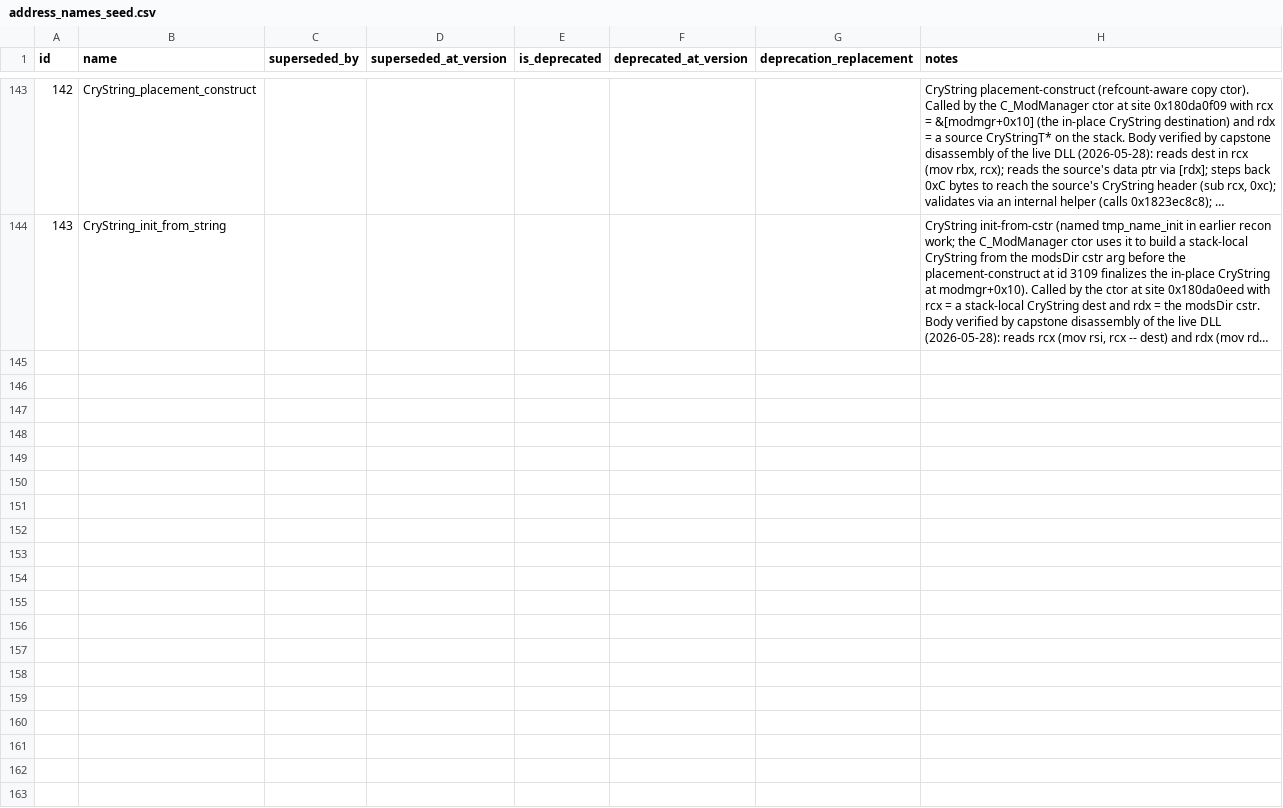
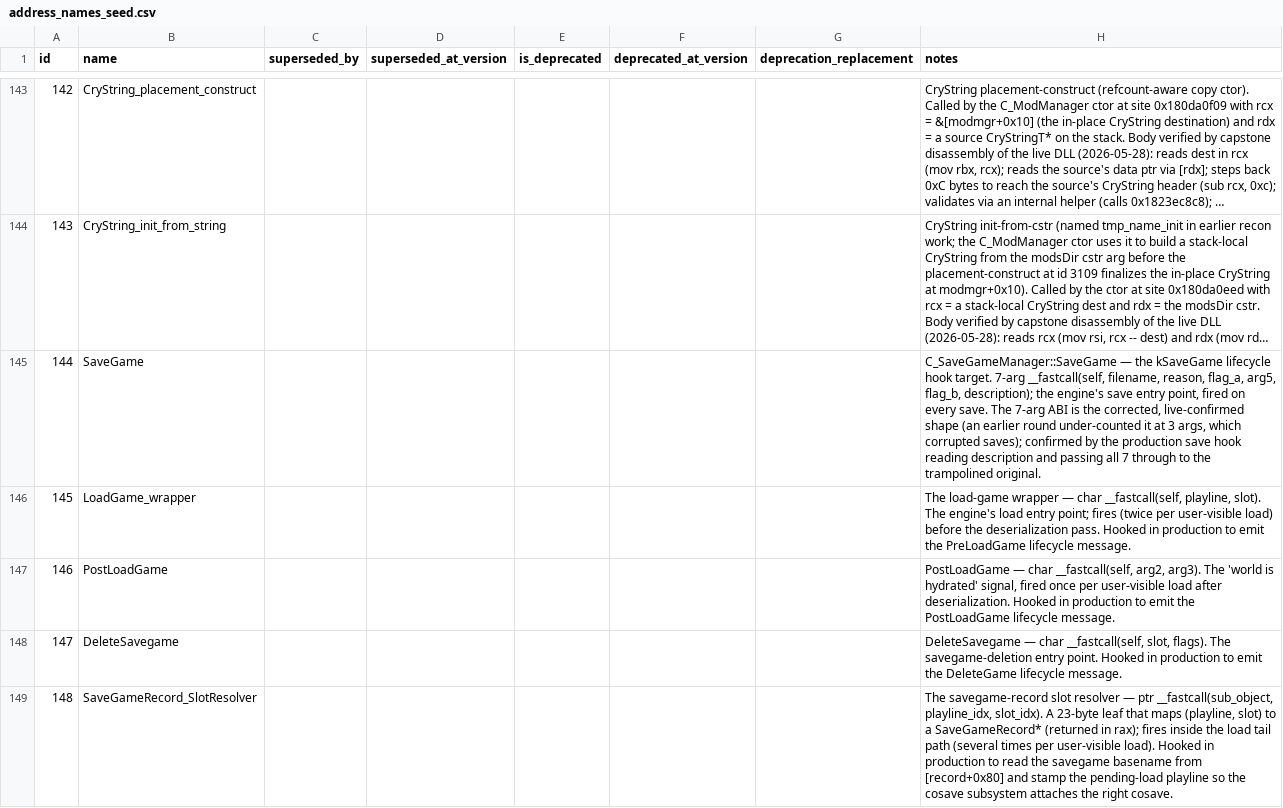
Before and after one commit to violetanvil/kcdx, a CSV file: data/seeds/address_names_seed.csv, drawn as a sheet; only a part is shown, gaps mark what is left out; long unchanged cells end in …; the diff names each change by its address in the sheet, - before the commit and + after, or states it on an @@ line.

Commit message:
Migrate the 5 save/load hooks from runtime AOB-scan to Address Library resolution.
Phase 1 of the hardcoded-address migration: the 5 save/load function entries
that src/save_load_hooks.cpp located by scanning hardcoded AOB byte-patterns at
runtime (SAVE_GAME_SIG / LOAD_GAME_WRAPPER_SIG / POST_LOAD_GAME_SIG /
DELETE_SAVEGAME_SIG / SLOT_RESOLVER_SIG) now resolve by name through the
Address Library DB.

Seeds: 5 new kind=function entities (ids 144-148) in data/seeds/ -- SaveGame,
LoadGame_wrapper, PostLoadGame, DeleteSavegame, SaveGameRecord_SlotResolver. RVAs
binary-verified (unique .text hit, present in the dump) per the save-load-rva
recon. content_hash/length promote from the dump at rebuild; signatures match
the in-code verified typedefs (incl. the 7-arg SaveGame). evidence_kind=
live_production. User-approved per row.

Code: the 5 FindUniqueSig(whgame, *_SIG) calls become
refdb::ResolveAddrByName("<name>"). Deleted the 5 AOB constants, the now-unused
file-local FindUniqueSig helper, and the pe::ModuleView guard (redundant --
ResolveAddrByName returns 0 when unmapped, InstallOne + VerifyExecutable reject a
bad target). Hooked callbacks + ABI typedefs unchanged.

Model change: save/load moves from runtime-AOB-scan (self-healing across game
updates) to stored-RVA + name resolution (DB-centralized, survival-check-ready).
Resolution is base+rva; the survival check that detects a moved RVA across a game
update is a separate future workstream (the survival consumer is not yet wired).
On a game update the stored RVA must be re-verified -- same maintenance model as
all curated entities.

Test: test-plugins/cap-67-save-load-resolve asserts each of the 5 resolves by
name to a non-zero VA at boot (falsifiable -- kcdx.addr is verified-only, so a
dropped/unverified row reads nil -> FAIL). Matrix rows added.

Follow-up (L, not blocking): hardcoded-address-audit.md's by-kind/by-status
summary tallies are labeled-stale and want a recompute in a later pass.

```diff
--- a/data/seeds/address_names_seed.csv
+++ b/data/seeds/address_names_seed.csv
+row 145: 144 | SaveGame |  |  |  |  |  | C_SaveGameManager::SaveGame — the kSaveGame lifecycle hook target. 7-arg __fastcall(self, filename, reason, flag_a, arg5, flag_b, description); the engine's save entry point, fired on every save. The 7-arg ABI is the corrected, live-confirmed shape (an earlier round under-counted it at 3 args, which corrupted saves); confirmed by the production save hook reading description and passing all 7 through to the trampolined original.
+row 146: 145 | LoadGame_wrapper |  |  |  |  |  | The load-game wrapper — char __fastcall(self, playline, slot). The engine's load entry point; fires (twice per user-visible load) before the deserialization pass. Hooked in production to emit the PreLoadGame lifecycle message.
+row 147: 146 | PostLoadGame |  |  |  |  |  | PostLoadGame — char __fastcall(self, arg2, arg3). The 'world is hydrated' signal, fired once per user-visible load after deserialization. Hooked in production to emit the PostLoadGame lifecycle message.
+row 148: 147 | DeleteSavegame |  |  |  |  |  | DeleteSavegame — char __fastcall(self, slot, flags). The savegame-deletion entry point. Hooked in production to emit the DeleteGame lifecycle message.
+row 149: 148 | SaveGameRecord_SlotResolver |  |  |  |  |  | The savegame-record slot resolver — ptr __fastcall(sub_object, playline_idx, slot_idx). A 23-byte leaf that maps (playline, slot) to a SaveGameRecord* (returned in rax); fires inside the load tail path (several times per user-visible load). Hooked in production to read the savegame basename from [record+0x80] and stamp the pending-load playline so the cosave subsystem attaches the right cosave.
```
Also changed, not shown: data/seeds/address_versions_seed.csv, 5 other files.
